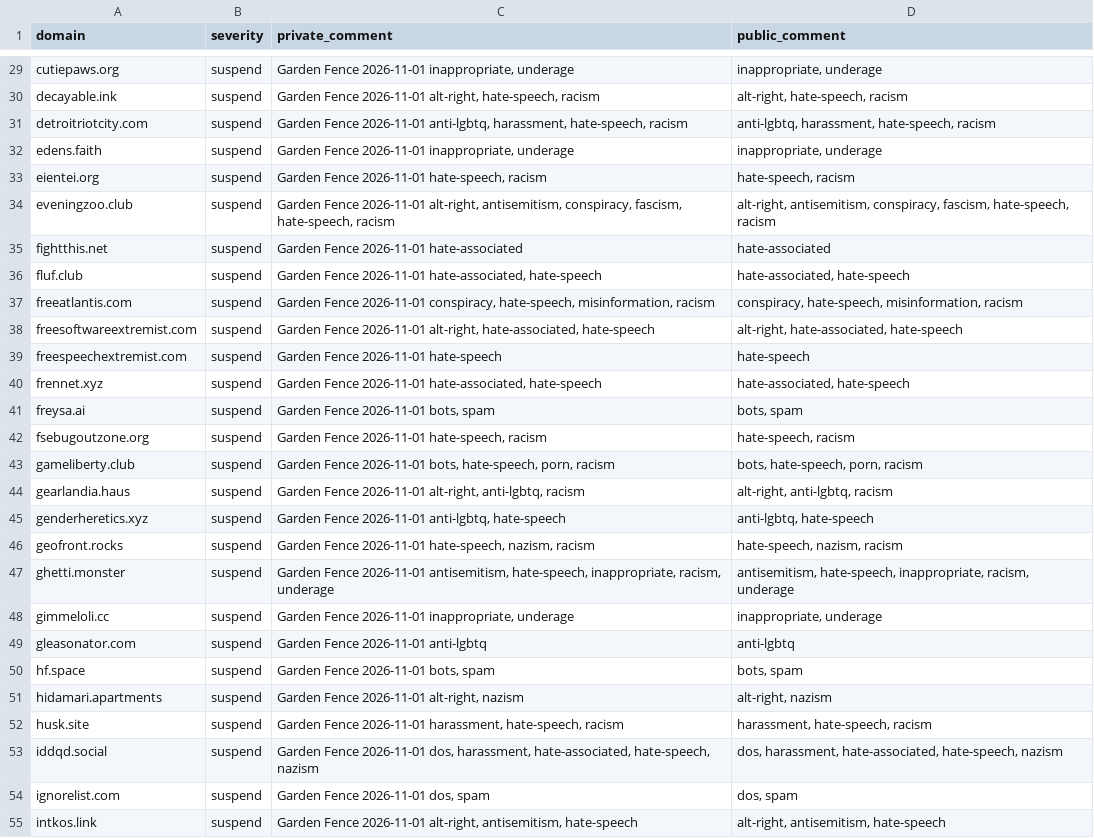
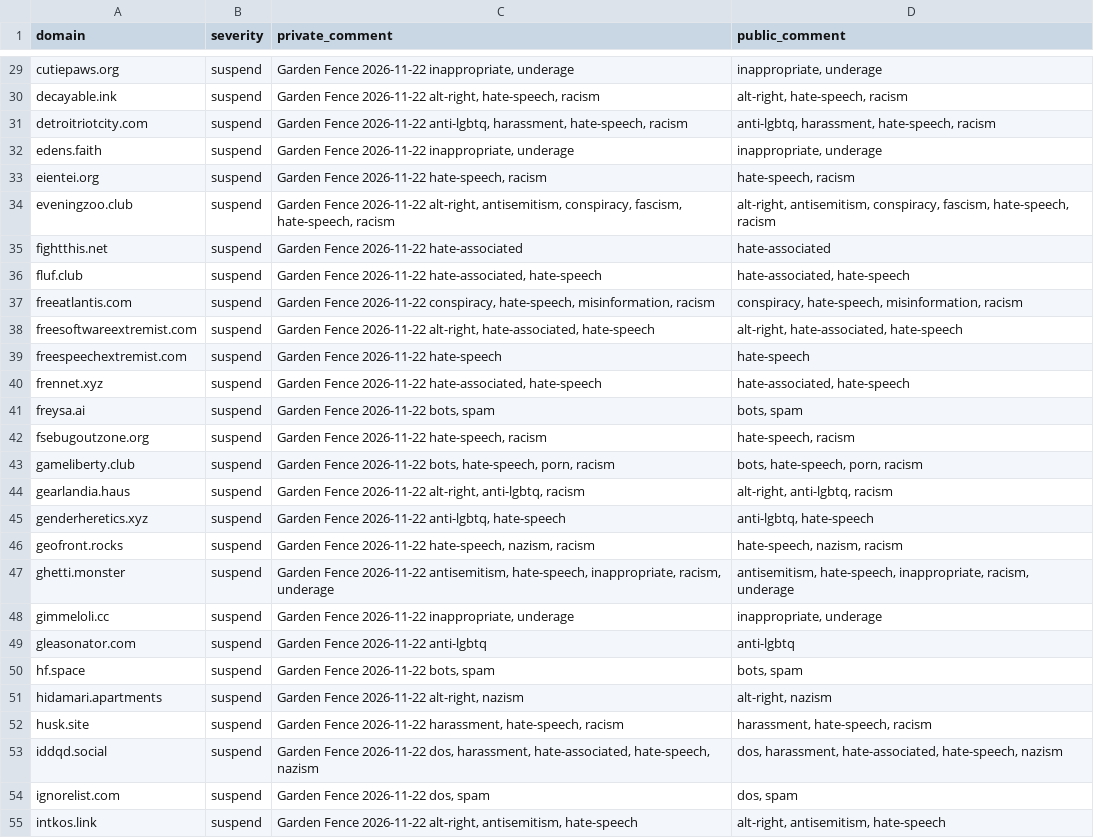
Before and after one commit to gardenfence/blocklist, a CSV file: gardenfence-fediblocksync.csv, drawn as a sheet; only a part is shown, gaps mark what is left out; the diff covers the shown part only; the diff names each change by its address in the sheet, - before the commit and + after, or states it on an @@ line.

```diff
--- a/gardenfence-fediblocksync.csv
+++ b/gardenfence-fediblocksync.csv
-C29 (private_comment): Garden Fence 2026-11-01 inappropriate, underage
+C29 (private_comment): Garden Fence 2026-11-22 inappropriate, underage
-C30 (private_comment): Garden Fence 2026-11-01 alt-right, hate-speech,…
+C30 (private_comment): Garden Fence 2026-11-22 alt-right, hate-speech,…
-C31 (private_comment): Garden Fence 2026-11-01 anti-lgbtq, harassment,…
+C31 (private_comment): Garden Fence 2026-11-22 anti-lgbtq, harassment,…
-C32 (private_comment): Garden Fence 2026-11-01 inappropriate, underage
+C32 (private_comment): Garden Fence 2026-11-22 inappropriate, underage
-C33 (private_comment): Garden Fence 2026-11-01 hate-speech, racism
+C33 (private_comment): Garden Fence 2026-11-22 hate-speech, racism
-C34 (private_comment): Garden Fence 2026-11-01 alt-right, antisemitism,…
+C34 (private_comment): Garden Fence 2026-11-22 alt-right, antisemitism,…
-C35 (private_comment): Garden Fence 2026-11-01 hate-associated
+C35 (private_comment): Garden Fence 2026-11-22 hate-associated
-C36 (private_comment): Garden Fence 2026-11-01 hate-associated, hate-speech
+C36 (private_comment): Garden Fence 2026-11-22 hate-associated, hate-speech
-C37 (private_comment): Garden Fence 2026-11-01 conspiracy, hate-speech,…
+C37 (private_comment): Garden Fence 2026-11-22 conspiracy, hate-speech,…
-C38 (private_comment): Garden Fence 2026-11-01 alt-right, hate-associated,…
+C38 (private_comment): Garden Fence 2026-11-22 alt-right, hate-associated,…
-C39 (private_comment): Garden Fence 2026-11-01 hate-speech
+C39 (private_comment): Garden Fence 2026-11-22 hate-speech
-C40 (private_comment): Garden Fence 2026-11-01 hate-associated, hate-speech
+C40 (private_comment): Garden Fence 2026-11-22 hate-associated, hate-speech
-C41 (private_comment): Garden Fence 2026-11-01 bots, spam
+C41 (private_comment): Garden Fence 2026-11-22 bots, spam
-C42 (private_comment): Garden Fence 2026-11-01 hate-speech, racism
+C42 (private_comment): Garden Fence 2026-11-22 hate-speech, racism
-C43 (private_comment): Garden Fence 2026-11-01 bots, hate-speech,…
+C43 (private_comment): Garden Fence 2026-11-22 bots, hate-speech,…
-C44 (private_comment): Garden Fence 2026-11-01 alt-right, anti-lgbtq,…
+C44 (private_comment): Garden Fence 2026-11-22 alt-right, anti-lgbtq,…
-C45 (private_comment): Garden Fence 2026-11-01 anti-lgbtq, hate-speech
+C45 (private_comment): Garden Fence 2026-11-22 anti-lgbtq, hate-speech
-C46 (private_comment): Garden Fence 2026-11-01 hate-speech, nazism,…
+C46 (private_comment): Garden Fence 2026-11-22 hate-speech, nazism,…
-C47 (private_comment): Garden Fence 2026-11-01 antisemitism, hate-speech,…
+C47 (private_comment): Garden Fence 2026-11-22 antisemitism, hate-speech,…
-C48 (private_comment): Garden Fence 2026-11-01 inappropriate, underage
+C48 (private_comment): Garden Fence 2026-11-22 inappropriate, underage
-C49 (private_comment): Garden Fence 2026-11-01 anti-lgbtq
+C49 (private_comment): Garden Fence 2026-11-22 anti-lgbtq
-C50 (private_comment): Garden Fence 2026-11-01 bots, spam
+C50 (private_comment): Garden Fence 2026-11-22 bots, spam
-C51 (private_comment): Garden Fence 2026-11-01 alt-right, nazism
+C51 (private_comment): Garden Fence 2026-11-22 alt-right, nazism
-C52 (private_comment): Garden Fence 2026-11-01 harassment, hate-speech,…
+C52 (private_comment): Garden Fence 2026-11-22 harassment, hate-speech,…
-C53 (private_comment): Garden Fence 2026-11-01 dos, harassment,…
+C53 (private_comment): Garden Fence 2026-11-22 dos, harassment,…
-C54 (private_comment): Garden Fence 2026-11-01 dos, spam
+C54 (private_comment): Garden Fence 2026-11-22 dos, spam
-C55 (private_comment): Garden Fence 2026-11-01 alt-right, antisemitism,…
+C55 (private_comment): Garden Fence 2026-11-22 alt-right, antisemitism,…
```
Also changed, not shown: 1 added row and 110 edited cells elsewhere in this file, gardenfence-mastodon.csv, 2 other files.
